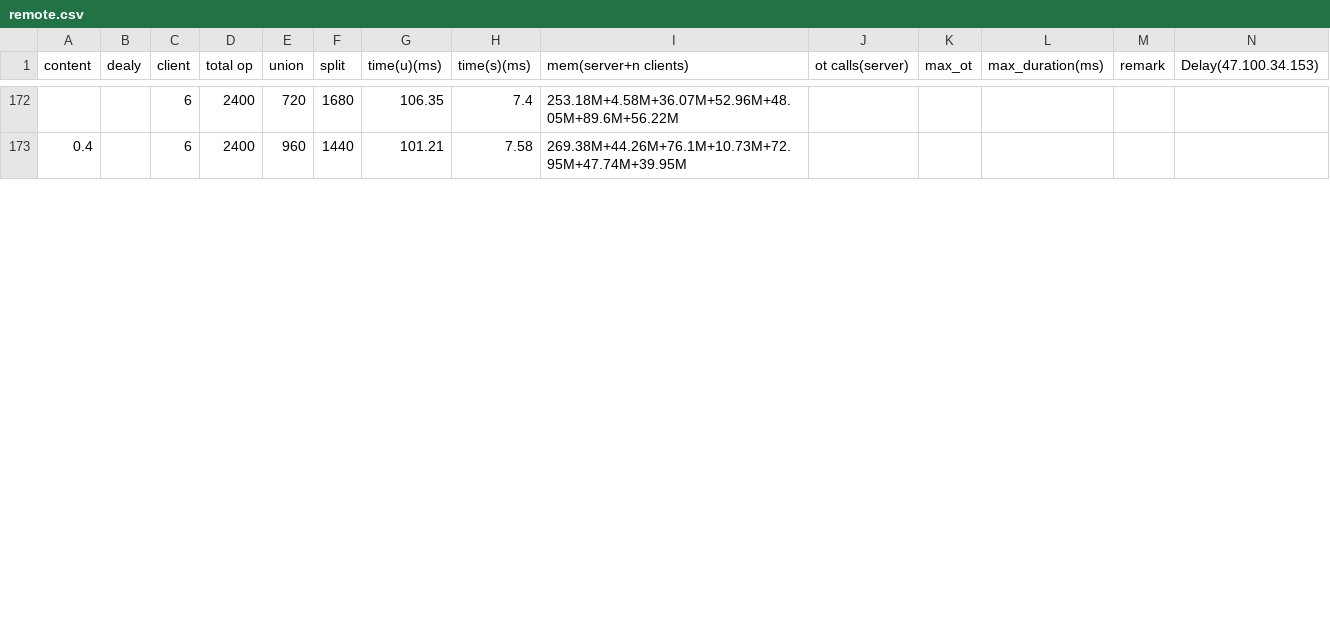
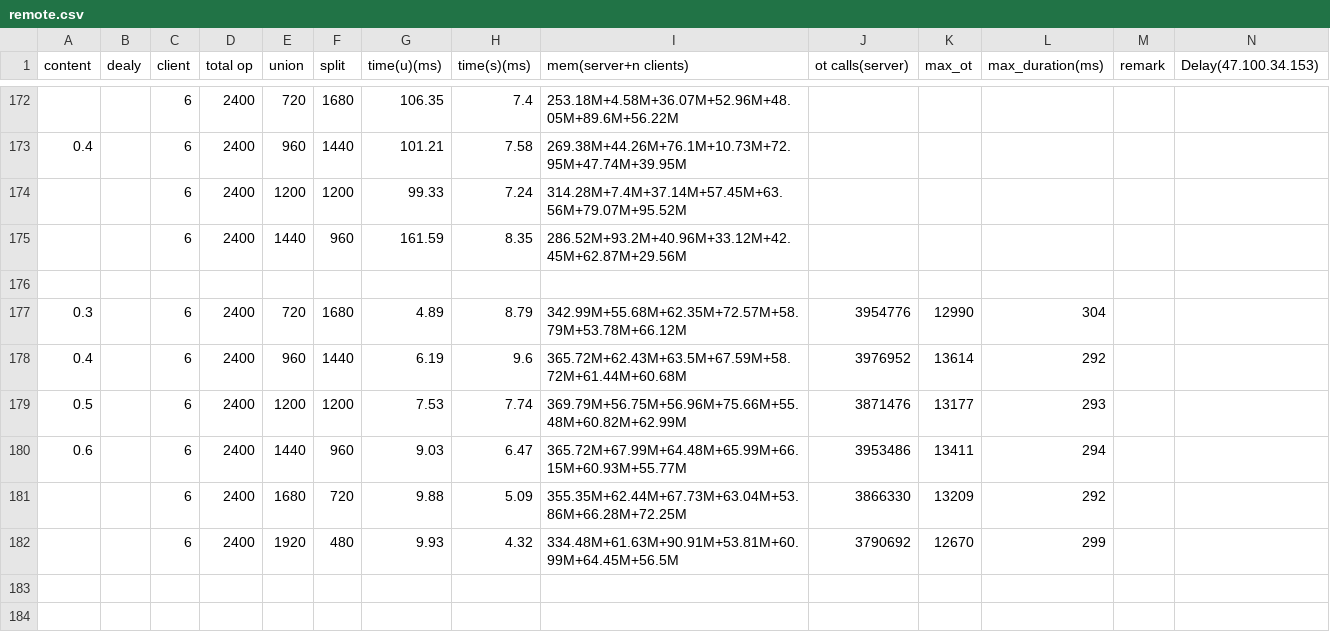
Before and after one commit to LeoSeoJin/UfsRedis, a CSV file: MyTest/remote.csv, drawn as a sheet; only a part is shown, gaps mark what is left out; rows hold the shown columns only; the diff covers the shown part only; the diff names each change by its address in the sheet, - before the commit and + after, or states it on an @@ line.

Commit message:
测试结果
10个client服务器，共6000op，3000union，100item(ufs），网络延时5ms

```diff
--- a/MyTest/remote.csv
+++ b/MyTest/remote.csv
+row 174:  |  | 6 | 2400 | 1200 | 1200 | 99.33 | 7.24 | 314.28M+7.4M+37.14M+57.45M+63.56M+79.07M+95.52M
+row 175:  |  | 6 | 2400 | 1440 | 960 | 161.59 | 8.35 | 286.52M+93.2M+40.96M+33.12M+42.45M+62.87M+29.56M
+row 176: (empty)
+row 177: 0.3 |  | 6 | 2400 | 720 | 1680 | 4.89 | 8.79 | 342.99M+55.68M+62.35M+72.57M+58.79M+53.78M+66.12M | 3954776 | 12990 | 304
+row 178: 0.4 |  | 6 | 2400 | 960 | 1440 | 6.19 | 9.6 | 365.72M+62.43M+63.5M+67.59M+58.72M+61.44M+60.68M | 3976952 | 13614 | 292
+row 179: 0.5 |  | 6 | 2400 | 1200 | 1200 | 7.53 | 7.74 | 369.79M+56.75M+56.96M+75.66M+55.48M+60.82M+62.99M | 3871476 | 13177 | 293
+row 180: 0.6 |  | 6 | 2400 | 1440 | 960 | 9.03 | 6.47 | 365.72M+67.99M+64.48M+65.99M+66.15M+60.93M+55.77M | 3953486 | 13411 | 294
+row 181:  |  | 6 | 2400 | 1680 | 720 | 9.88 | 5.09 | 355.35M+62.44M+67.73M+63.04M+53.86M+66.28M+72.25M | 3866330 | 13209 | 292
+row 182:  |  | 6 | 2400 | 1920 | 480 | 9.93 | 4.32 | 334.48M+61.63M+90.91M+53.81M+60.99M+64.45M+56.5M | 3790692 | 12670 | 299
+row 183: (empty)
+row 184: (empty)
```
Also changed, not shown: 9 added rows and 2 edited cells elsewhere in this file, 2 other files.
